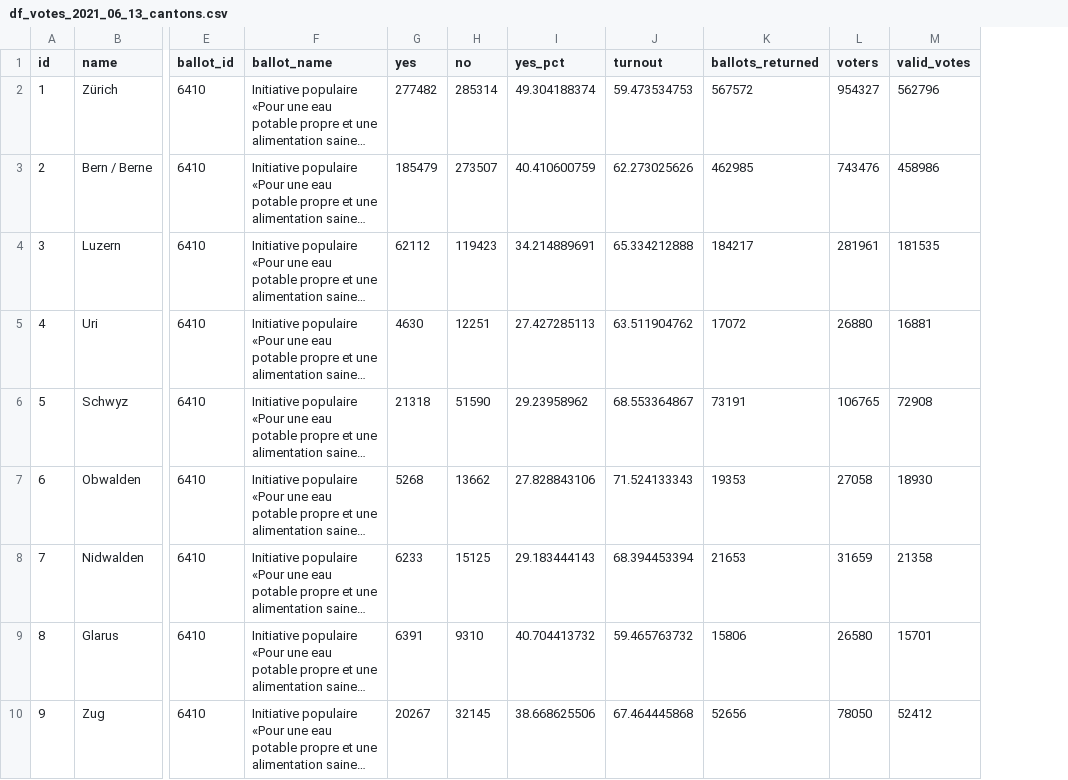
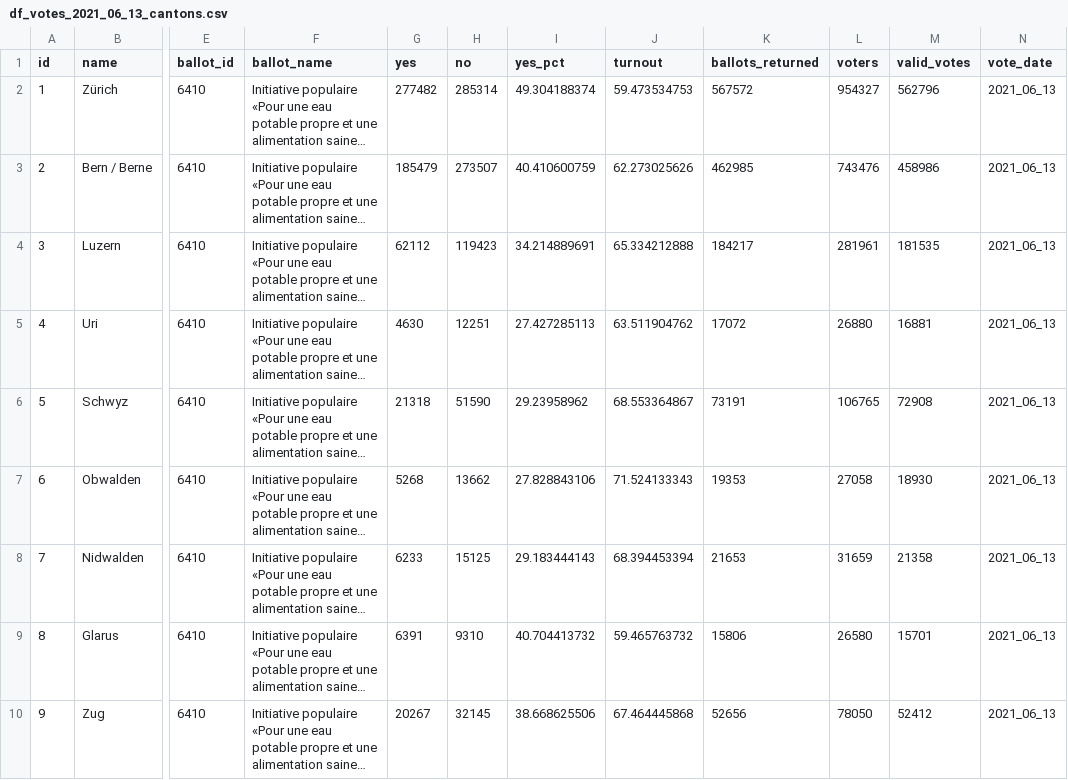
Before and after one commit to olafkoenig/votations_09_2024, a CSV file: data_input/df_votes_2021_06_13_cantons.csv, drawn as a sheet; only a part is shown, gaps mark what is left out; long unchanged cells end in …; the diff names each change by its address in the sheet, - before the commit and + after, or states it on an @@ line.

```diff
--- a/data_input/df_votes_2021_06_13_cantons.csv
+++ b/data_input/df_votes_2021_06_13_cantons.csv
+column N (vote_date), rows 2-10: all 2021_06_13
```
Also changed, not shown: 9 other files.
